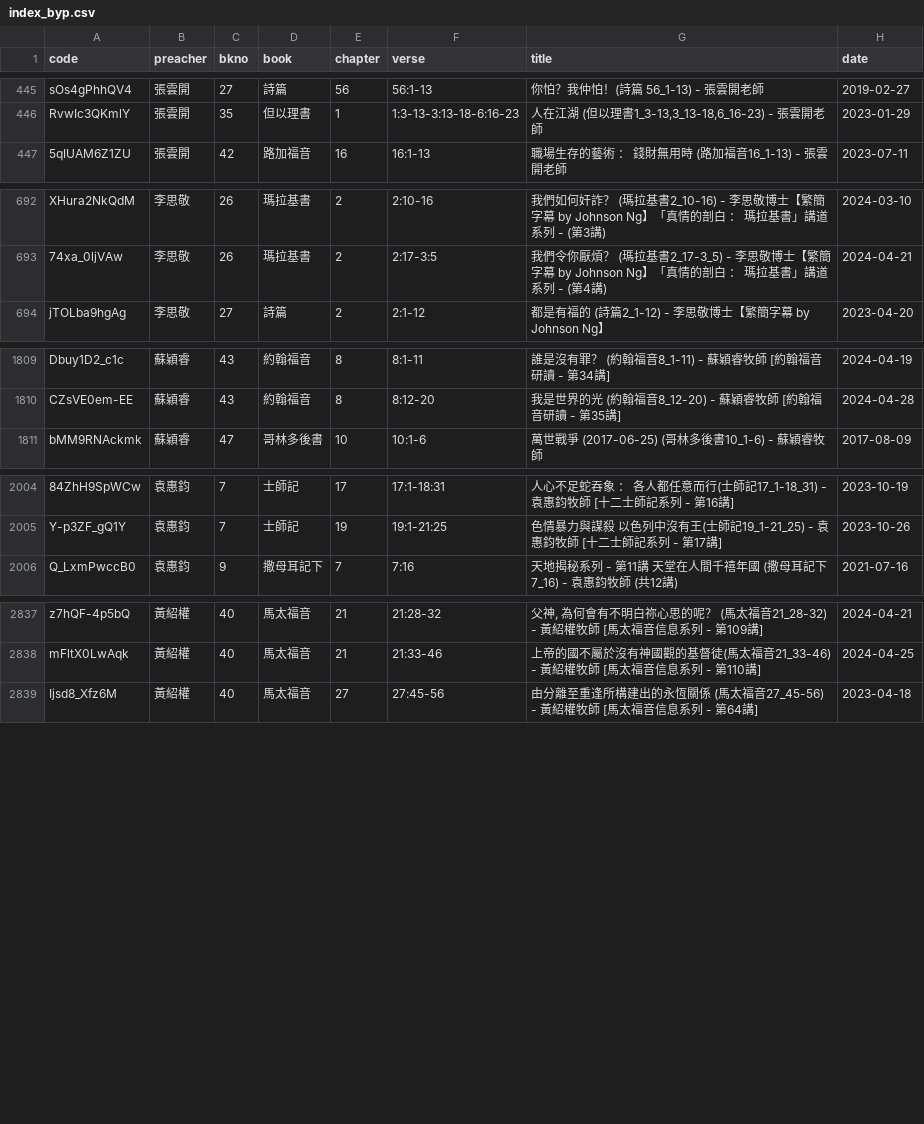
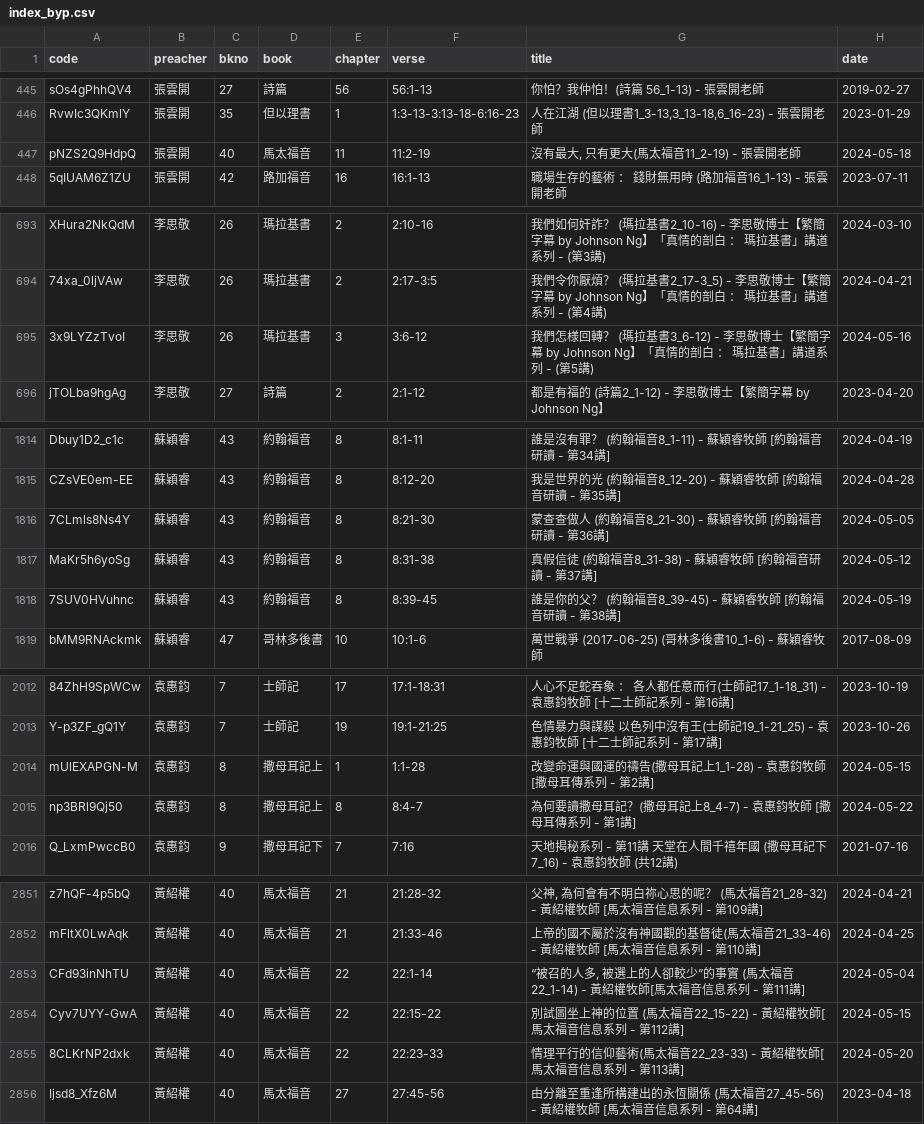
Before and after one commit to michaelchanwahyan/sermon-app, a CSV file: projects/JNG/index_byp.csv, drawn as a sheet; only a part is shown, gaps mark what is left out; the diff covers the shown part only; the diff names each change by its address in the sheet, - before the commit and + after, or states it on an @@ line.

```diff
--- a/projects/JNG/index_byp.csv
+++ b/projects/JNG/index_byp.csv
+row 447: pNZS2Q9HdpQ | 張雲開 | 40 | 馬太福音 | 11 | 11:2-19 | 沒有最大, 只有更大(馬太福音11_2-19) - 張雲開老師 | 2024-05-18
+row 695: 3x9LYZzTvoI | 李思敬 | 26 | 瑪拉基書 | 3 | 3:6-12 | 我們怎様回轉？ (瑪拉基書3_6-12) - 李思敬博士【繁簡字幕 by Johnson Ng】「真情的剖白 ： 瑪拉基書」講道系列 - (第5講) | 2024-05-16
+row 1816: 7CLmls8Ns4Y | 蘇穎睿 | 43 | 約翰福音 | 8 | 8:21-30 | 蒙查查做人 (約翰福音8_21-30) - 蘇穎睿牧師 [約翰福音研讀 - 第36講] | 2024-05-05
+row 1817: MaKr5h6yoSg | 蘇穎睿 | 43 | 約翰福音 | 8 | 8:31-38 | 真假信徒 (約翰福音8_31-38) - 蘇穎睿牧師 [約翰福音研讀 - 第37講] | 2024-05-12
+row 1818: 7SUV0HVuhnc | 蘇穎睿 | 43 | 約翰福音 | 8 | 8:39-45 | 誰是你的父？ (約翰福音8_39-45) - 蘇穎睿牧師 [約翰福音研讀 - 第38講] | 2024-05-19
+row 2014: mUlEXAPGN-M | 袁惠鈞 | 8 | 撒母耳記上 | 1 | 1:1-28 | 改變命運與國運的禱告(撒母耳記上1_1-28) - 袁惠鈞牧師 [撒母耳傳系列 - 第2講] | 2024-05-15
+row 2015: np3BRl9Qj50 | 袁惠鈞 | 8 | 撒母耳記上 | 8 | 8:4-7 | 為何要讀撒母耳記？(撒母耳記上8_4-7) - 袁惠鈞牧師 [撒母耳傳系列 - 第1講] | 2024-05-22
+row 2853: CFd93inNhTU | 黃紹權 | 40 | 馬太福音 | 22 | 22:1-14 | “被召的人多, 被選上的人卻較少”的事實 (馬太福音22_1-14) - 黃紹權牧師[馬太福音信息系列 - 第111講] | 2024-05-04
+row 2854: Cyv7UYY-GwA | 黃紹權 | 40 | 馬太福音 | 22 | 22:15-22 | 別試圖坐上神的位置 (馬太福音22_15-22) - 黃紹權牧師[馬太福音信息系列 - 第112講] | 2024-05-15
+row 2855: 8CLKrNP2dxk | 黃紹權 | 40 | 馬太福音 | 22 | 22:23-33 | 情理平行的信仰藝術(馬太福音22_23-33) - 黃紹權牧師[馬太福音信息系列 - 第113講] | 2024-05-20
```
Also changed, not shown: 7 added rows elsewhere in this file, projects/ACSMHK/index_byn.csv, projects/KFC/index_byt.csv, 9 other files.
